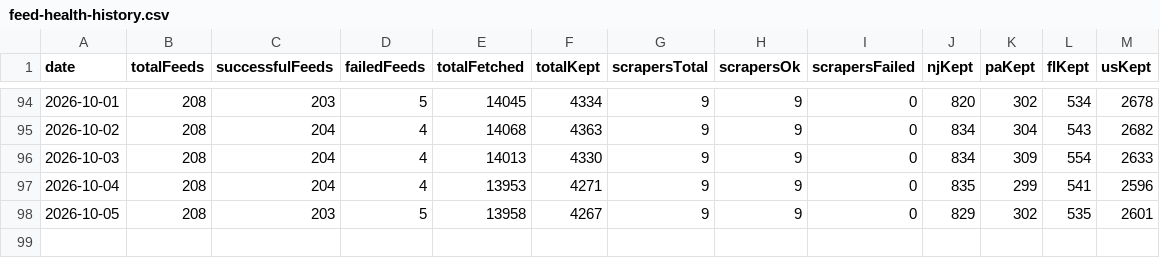
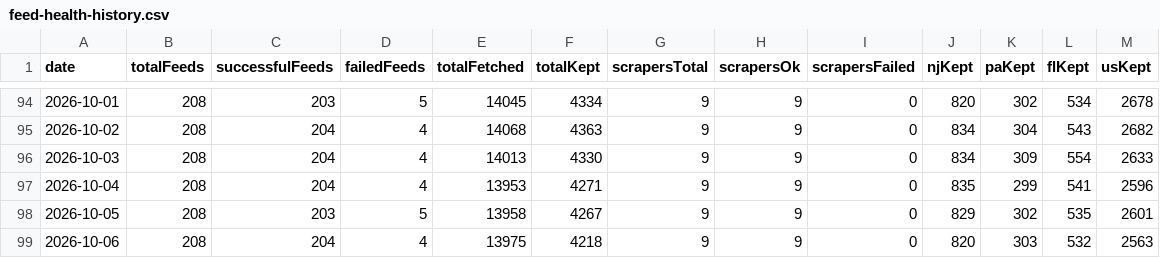
Before and after one commit to woodmont-industrial/Woodmont-Industrial-News-Briefing, a CSV file: docs/feed-health-history.csv, drawn as a sheet; only a part is shown, gaps mark what is left out.

```diff
--- a/docs/feed-health-history.csv
+++ b/docs/feed-health-history.csv
@@ -98 +98,2 @@ date,totalFeeds,successfulFeeds,failedFeeds,totalFetched,totalKept,scrapersTotal
 2026-10-05,208,203,5,13958,4267,9,9,0,829,302,535,2601
+2026-10-06,208,204,4,13975,4218,9,9,0,820,303,532,2563
```
Also changed, not shown: 4 other files.
